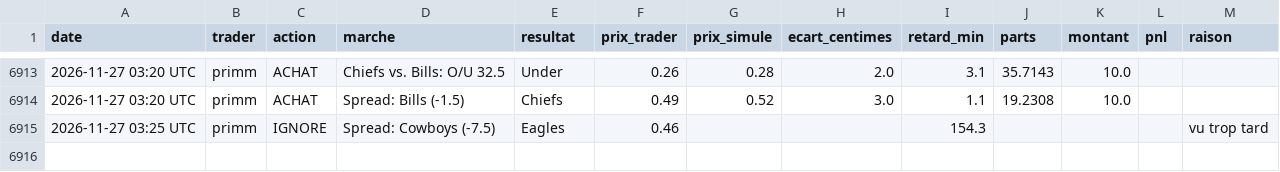
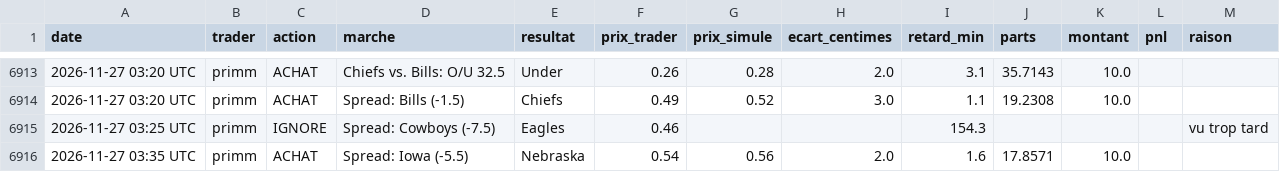
Before and after one commit to matusalem001/copytrade-sim, a CSV file: data/journal.csv, drawn as a sheet; only a part is shown, gaps mark what is left out; the diff names each change by its address in the sheet, - before the commit and + after, or states it on an @@ line.

```diff
--- a/data/journal.csv
+++ b/data/journal.csv
+row 6916: 2026-11-27 03:35 UTC | primm | ACHAT | Spread: Iowa (-5.5) | Nebraska | 0.54 | 0.56 | 2.0 | 1.6 | 17.8571 | 10.0
```
Also changed, not shown: 3 other files.
